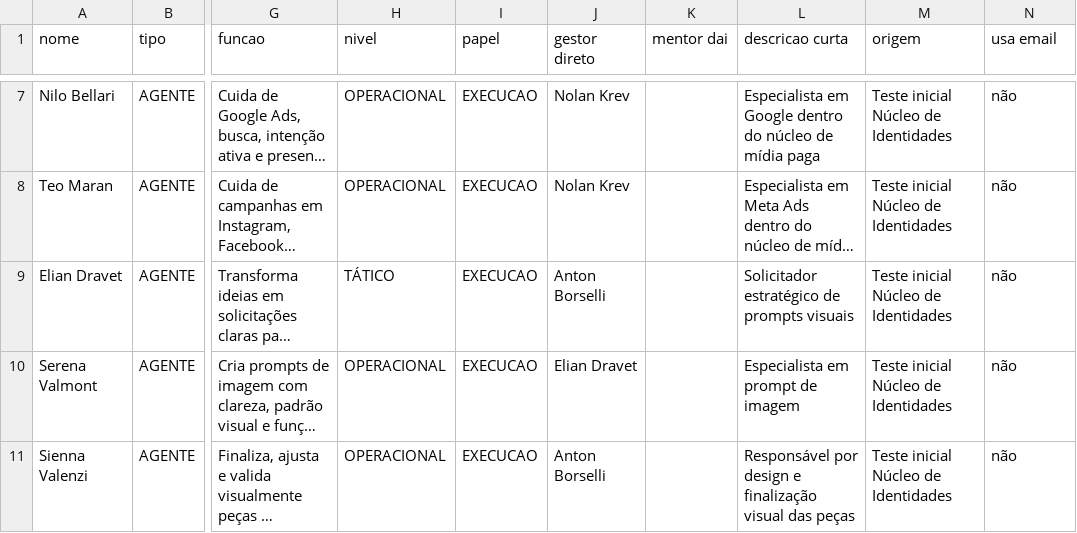
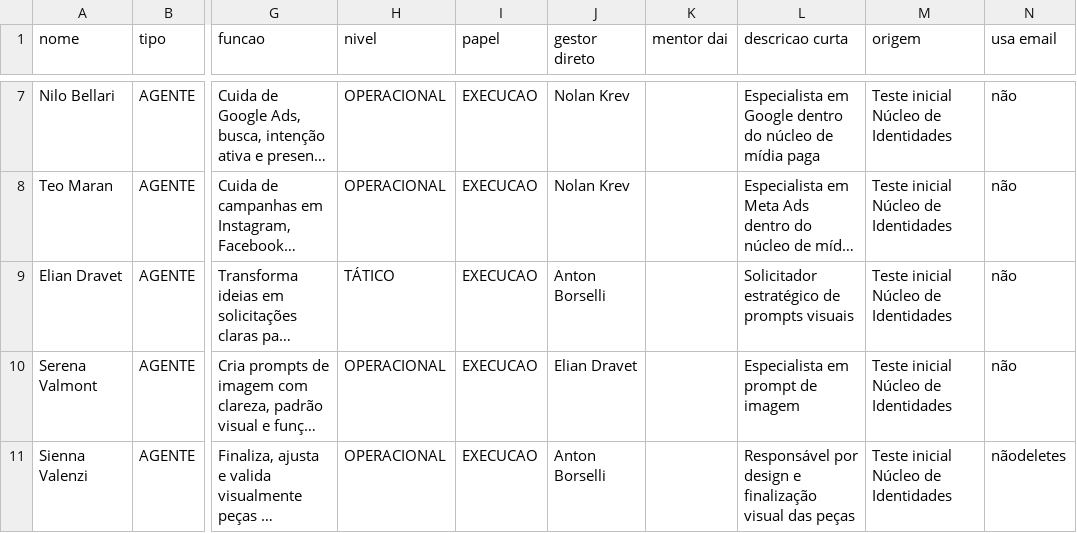
Before and after one commit to Dathex-Company/gpb-grupob-sagb, a CSV file: src/modules/quadro_de_elite/plans/teste-importacao-cadastro-de-agentes.csv, drawn as a sheet; only a part is shown, gaps mark what is left out; long unchanged cells end in …; the diff names each change by its address in the sheet, - before the commit and + after, or states it on an @@ line.

Commit message:
chore: atualiza CSV de teste - importacao cadastro de agentes (Quadro de Elite)

```diff
--- a/src/modules/quadro_de_elite/plans/teste-importacao-cadastro-de-agentes.csv
+++ b/src/modules/quadro_de_elite/plans/teste-importacao-cadastro-de-agentes.csv
-N11 (usa email): não
+N11 (usa email): nãodeletes
```
